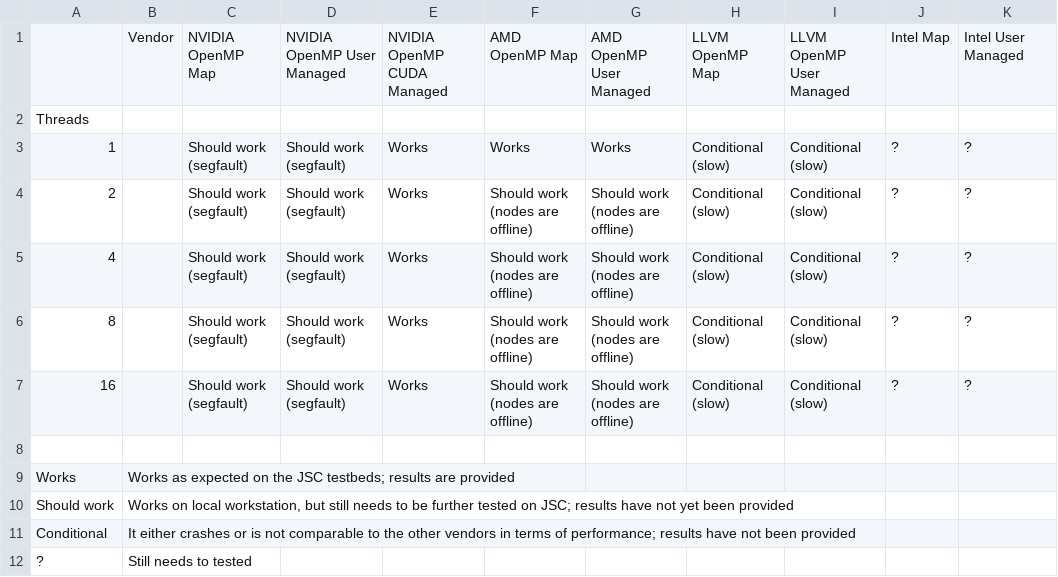
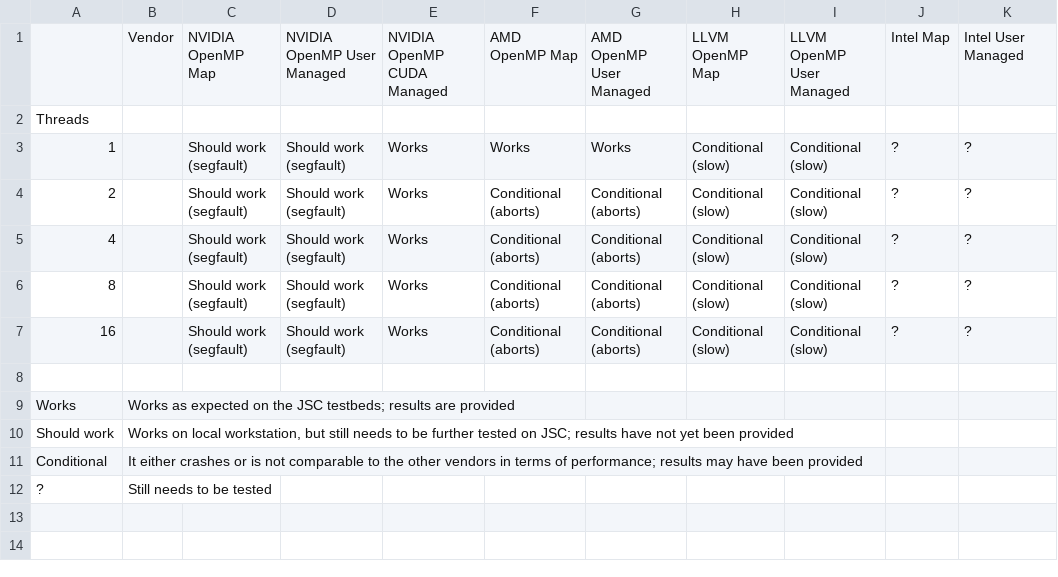
Before and after one commit to ExaHyPE-Engine/ExaHyPE, a CSV file: benchmarks/exahype2/euler/kernel-benchmarks/output-results/Results.csv, drawn as a sheet.

Commit message:
Update kernel benchmarks output results

```diff
--- a/benchmarks/exahype2/euler/kernel-benchmarks/output-results/Results.csv
+++ b/benchmarks/exahype2/euler/kernel-benchmarks/output-results/Results.csv
@@ -3,6 +3,6 @@ Threads;;;;;;;;;;
 1;;Should work (segfault);Should work (segfault);Works;Works;Works;Conditional (slow);Conditional (slow);?;?
-2;;Should work (segfault);Should work (segfault);Works;Should work (nodes are offline);Should work (nodes are offline);Conditional (slow);Conditional (slow);?;?
-4;;Should work (segfault);Should work (segfault);Works;Should work (nodes are offline);Should work (nodes are offline);Conditional (slow);Conditional (slow);?;?
-8;;Should work (segfault);Should work (segfault);Works;Should work (nodes are offline);Should work (nodes are offline);Conditional (slow);Conditional (slow);?;?
-16;;Should work (segfault);Should work (segfault);Works;Should work (nodes are offline);Should work (nodes are offline);Conditional (slow);Conditional (slow);?;?
+2;;Should work (segfault);Should work (segfault);Works;Conditional (aborts);Conditional (aborts);Conditional (slow);Conditional (slow);?;?
+4;;Should work (segfault);Should work (segfault);Works;Conditional (aborts);Conditional (aborts);Conditional (slow);Conditional (slow);?;?
+8;;Should work (segfault);Should work (segfault);Works;Conditional (aborts);Conditional (aborts);Conditional (slow);Conditional (slow);?;?
+16;;Should work (segfault);Should work (segfault);Works;Conditional (aborts);Conditional (aborts);Conditional (slow);Conditional (slow);?;?
 ;;;;;;;;;;
@@ -10,3 +10,3 @@ Works;"Works as expected on the JSC testbeds; results are provided";;;;;;;;;
 Should work;"Works on local workstation, but still needs to be further tested on JSC; results have not yet been provided";;;;;;;;;
-Conditional;"It either crashes or is not comparable to the other vendors in terms of performance; results have not been provided";;;;;;;;;
-?;Still needs to tested;;;;;;;;;
+Conditional;"It either crashes or is not comparable to the other vendors in terms of performance; results may have been provided";;;;;;;;;
+?;Still needs to be tested;;;;;;;;;
```
Also changed, not shown: 30 other files.
